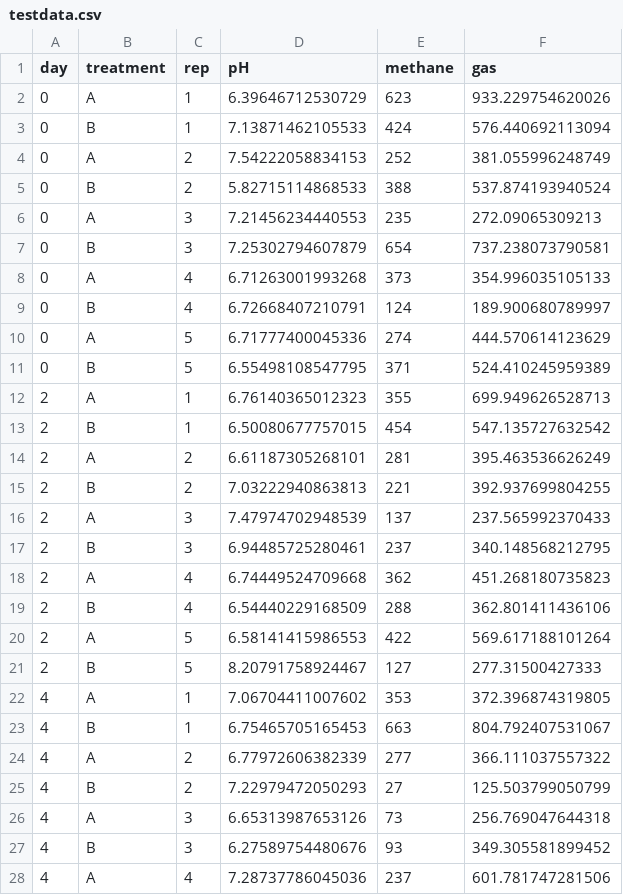
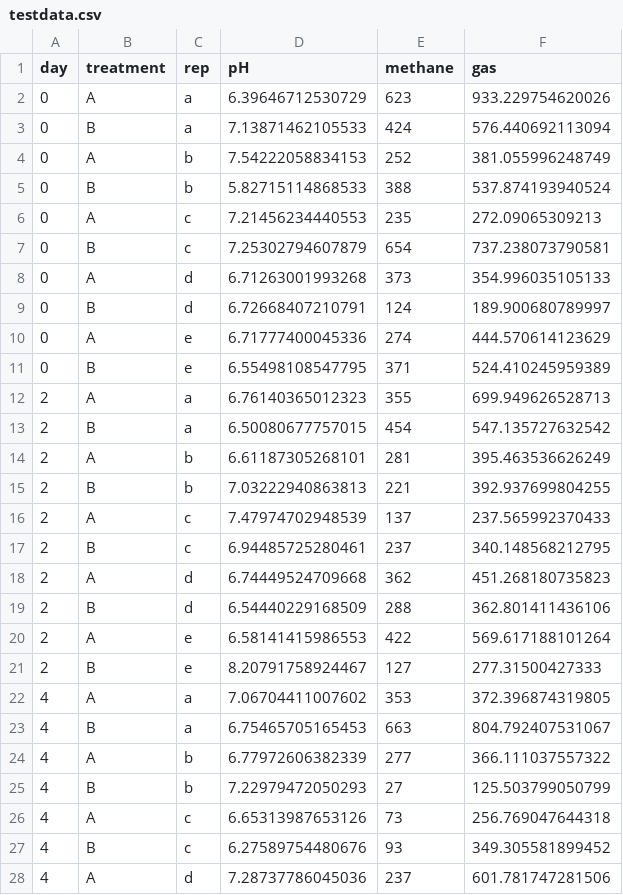
Before and after one commit to nickp60/meltsy, a CSV file: app/data/testdata.csv, drawn as a sheet; only a part is shown; the diff covers the shown part only.

```diff
--- a/app/data/testdata.csv
+++ b/app/data/testdata.csv
@@ -1,28 +1,28 @@
 "day","treatment","rep","pH","methane","gas"
-0,"A","1",6.39646712530729,623,933.229754620026
-0,"B","1",7.13871462105533,424,576.440692113094
-0,"A","2",7.54222058834153,252,381.055996248749
-0,"B","2",5.82715114868533,388,537.874193940524
-0,"A","3",7.21456234440553,235,272.09065309213
-0,"B","3",7.25302794607879,654,737.238073790581
-0,"A","4",6.71263001993268,373,354.996035105133
-0,"B","4",6.72668407210791,124,189.900680789997
-0,"A","5",6.71777400045336,274,444.570614123629
-0,"B","5",6.55498108547795,371,524.410245959389
-2,"A","1",6.76140365012323,355,699.949626528713
-2,"B","1",6.50080677757015,454,547.135727632542
-2,"A","2",6.61187305268101,281,395.463536626249
-2,"B","2",7.03222940863813,221,392.937699804255
-2,"A","3",7.47974702948539,137,237.565992370433
-2,"B","3",6.94485725280461,237,340.148568212795
-2,"A","4",6.74449524709668,362,451.268180735823
-2,"B","4",6.54440229168509,288,362.801411436106
-2,"A","5",6.58141415986553,422,569.617188101264
-2,"B","5",8.20791758924467,127,277.31500427333
-4,"A","1",7.06704411007602,353,372.396874319805
-4,"B","1",6.75465705165453,663,804.792407531067
-4,"A","2",6.77972606382339,277,366.111037557322
-4,"B","2",7.22979472050293,27,125.503799050799
-4,"A","3",6.65313987653126,73,256.769047644318
-4,"B","3",6.27589754480676,93,349.305581899452
-4,"A","4",7.28737786045036,237,601.781747281506
+0,"A","a",6.39646712530729,623,933.229754620026
+0,"B","a",7.13871462105533,424,576.440692113094
+0,"A","b",7.54222058834153,252,381.055996248749
+0,"B","b",5.82715114868533,388,537.874193940524
+0,"A","c",7.21456234440553,235,272.09065309213
+0,"B","c",7.25302794607879,654,737.238073790581
+0,"A","d",6.71263001993268,373,354.996035105133
+0,"B","d",6.72668407210791,124,189.900680789997
+0,"A","e",6.71777400045336,274,444.570614123629
+0,"B","e",6.55498108547795,371,524.410245959389
+2,"A","a",6.76140365012323,355,699.949626528713
+2,"B","a",6.50080677757015,454,547.135727632542
+2,"A","b",6.61187305268101,281,395.463536626249
+2,"B","b",7.03222940863813,221,392.937699804255
+2,"A","c",7.47974702948539,137,237.565992370433
+2,"B","c",6.94485725280461,237,340.148568212795
+2,"A","d",6.74449524709668,362,451.268180735823
+2,"B","d",6.54440229168509,288,362.801411436106
+2,"A","e",6.58141415986553,422,569.617188101264
+2,"B","e",8.20791758924467,127,277.31500427333
+4,"A","a",7.06704411007602,353,372.396874319805
+4,"B","a",6.75465705165453,663,804.792407531067
+4,"A","b",6.77972606382339,277,366.111037557322
+4,"B","b",7.22979472050293,27,125.503799050799
+4,"A","c",6.65313987653126,73,256.769047644318
+4,"B","c",6.27589754480676,93,349.305581899452
+4,"A","d",7.28737786045036,237,601.781747281506
```
Also changed, not shown: 3 edited cells elsewhere in this file, 2 other files.
